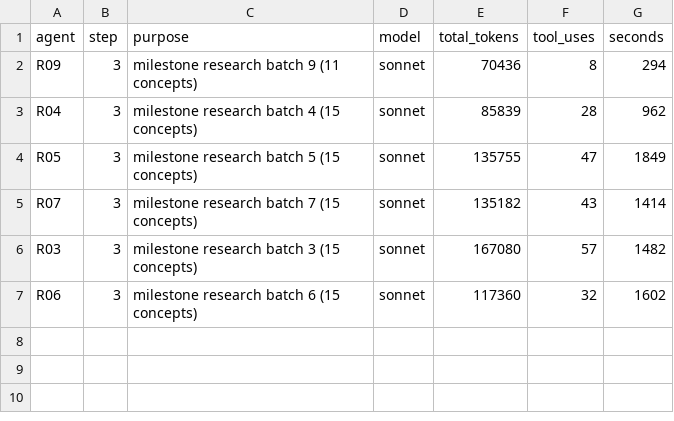
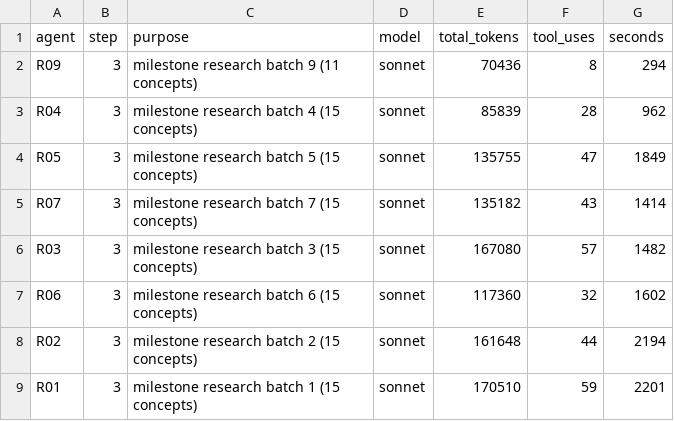
Before and after one commit to bhoult/prognosticator-awards, a TSV file: pilot/computing/usage2.tsv, drawn as a sheet.

```diff
--- a/pilot/computing/usage2.tsv
+++ b/pilot/computing/usage2.tsv
@@ -7 +7,3 @@ R03	3	milestone research batch 3 (15 concepts)	sonnet	167080	57	1482
 R06	3	milestone research batch 6 (15 concepts)	sonnet	117360	32	1602
+R02	3	milestone research batch 2 (15 concepts)	sonnet	161648	44	2194
+R01	3	milestone research batch 1 (15 concepts)	sonnet	170510	59	2201
```
